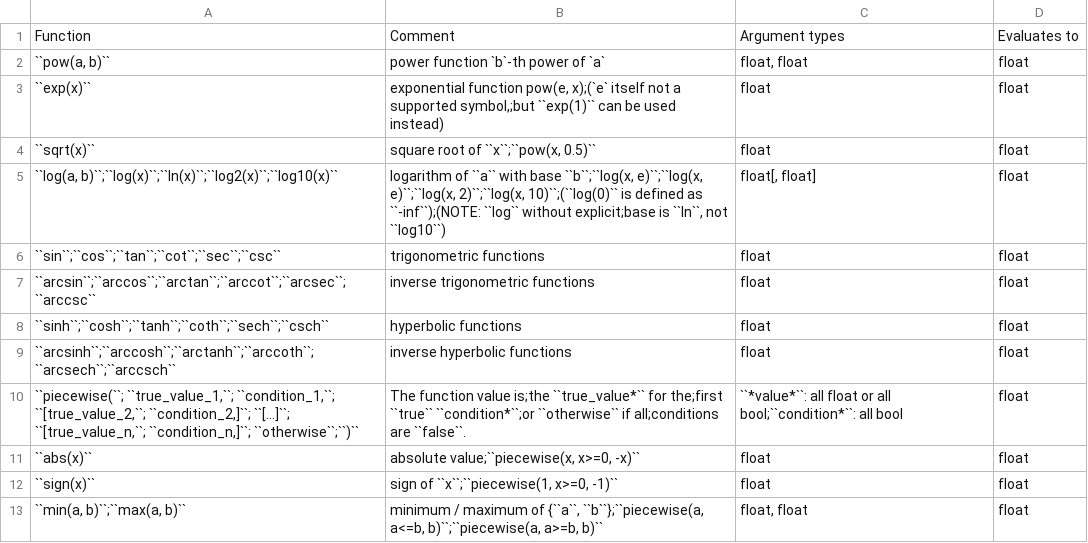
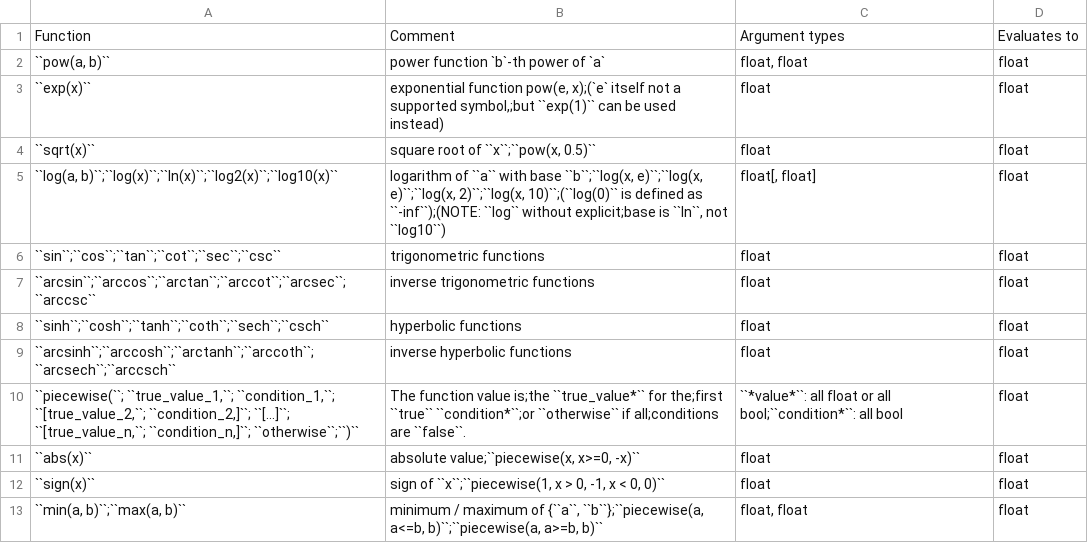
Before and after one commit to PEtab-dev/PEtab, a TSV file: doc/src/Supported functions.tsv, drawn as a sheet.

Commit message:
Move tool table to RTD (#601)
Move the tool support table from the repository README to a separate page of the ReadTheDocs documentation to make the README less crowded. Convert to more maintainable format (auto-generate RST table from TSV).

```diff
--- a/doc/src/Supported functions.tsv
+++ b/doc/src/Supported functions.tsv
@@ -11,3 +11,3 @@ Function	Comment	Argument types	Evaluates to
 ``abs(x)``	absolute value;``piecewise(x, x>=0, -x)``	float	float
-``sign(x)``	sign of ``x``;``piecewise(1, x>=0, -1)``	float	float
+``sign(x)``	sign of ``x``;``piecewise(1, x > 0, -1, x < 0, 0)``	float	float
 ``min(a, b)``;``max(a, b)``	minimum / maximum of {``a``, ``b``};``piecewise(a, a<=b, b)``;``piecewise(a, a>=b, b)``	float, float	float
```
Also changed, not shown: 5 other files.
